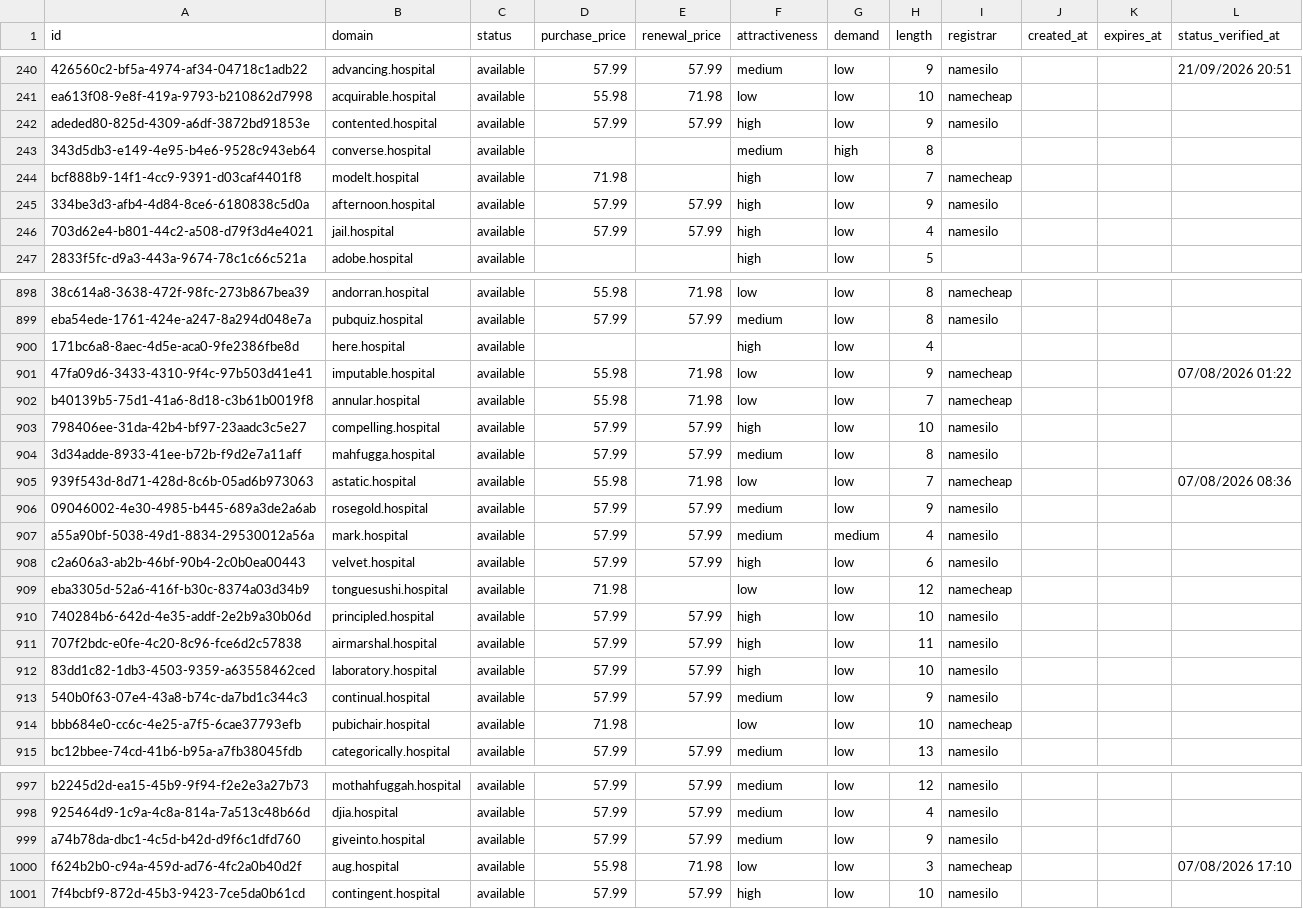
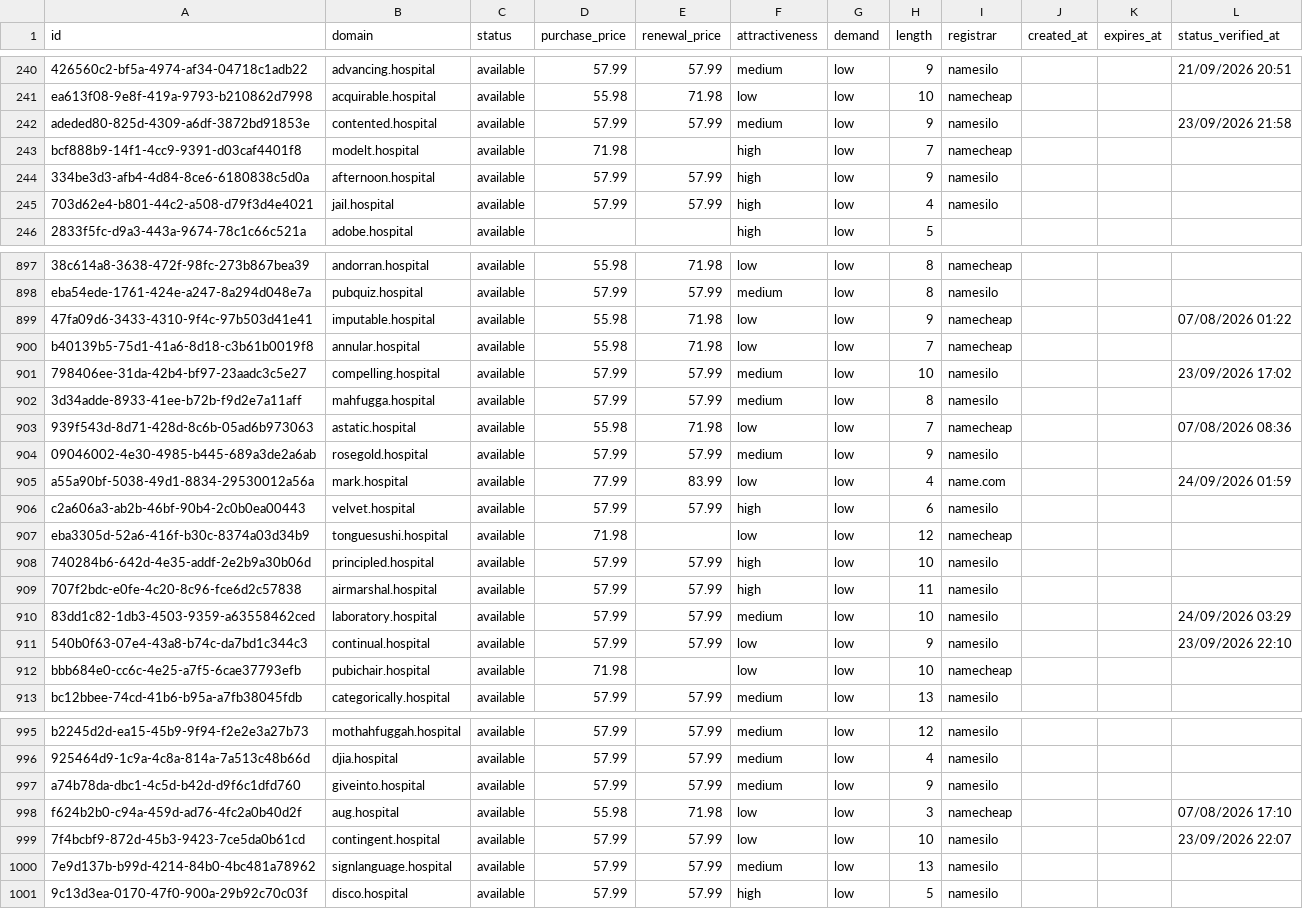
Before and after one commit to UniqueDomains/hospital-oneword-domains, a CSV file: hospital.csv, drawn as a sheet; only a part is shown, gaps mark what is left out; removed rows and columns are numbered as before the commit, all else as after; the diff covers the shown part only; the diff names each change by its address in the sheet, - before the commit and + after, or states it on an @@ line.

Commit message:
Domains update

```diff
--- a/hospital.csv
+++ b/hospital.csv
-F242 (attractiveness): high
+F242 (attractiveness): medium
-L242 (status_verified_at): (empty)
+L242 (status_verified_at): 23/09/2026 21:58
-row 243: 343d5db3-e149-4e95-b4e6-9528c943eb64 | converse.hospital | available |  |  | medium | high | 8
-row 900: 171bc6a8-8aec-4d5e-aca0-9fe2386fbe8d | here.hospital | available |  |  | high | low | 4
-F901 (attractiveness): high
+F901 (attractiveness): medium
-L901 (status_verified_at): (empty)
+L901 (status_verified_at): 23/09/2026 17:02
-D905 (purchase_price): 57.99
+D905 (purchase_price): 77.99
-E905 (renewal_price): 57.99
+E905 (renewal_price): 83.99
-F905 (attractiveness): medium
+F905 (attractiveness): low
-G905 (demand): medium
+G905 (demand): low
-I905 (registrar): namesilo
+I905 (registrar): name.com
-L905 (status_verified_at): (empty)
+L905 (status_verified_at): 24/09/2026 01:59
-F910 (attractiveness): high
+F910 (attractiveness): medium
-L910 (status_verified_at): (empty)
+L910 (status_verified_at): 24/09/2026 03:29
-F911 (attractiveness): medium
+F911 (attractiveness): low
-L911 (status_verified_at): (empty)
+L911 (status_verified_at): 23/09/2026 22:10
-F999 (attractiveness): high
+F999 (attractiveness): low
-L999 (status_verified_at): (empty)
+L999 (status_verified_at): 23/09/2026 22:07
+row 1000: 7e9d137b-b99d-4214-84b0-4bc481a78962 | signlanguage.hospital | available | 57.99 | 57.99 | medium | low | 13 | namesilo
+row 1001: 9c13d3ea-0170-47f0-900a-29b92c70c03f | disco.hospital | available | 57.99 | 57.99 | high | low | 5 | namesilo
```
Also changed, not shown: 72 edited cells elsewhere in this file, 4 other files.
